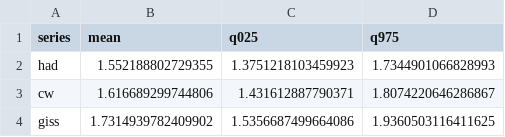
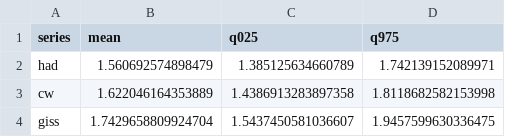
Before and after one commit to grantmcdermott/skeptic-priors, a CSV file: Results/Robustness/tcr-secondary.csv, drawn as a sheet.

```diff
--- a/Results/Robustness/tcr-secondary.csv
+++ b/Results/Robustness/tcr-secondary.csv
@@ -1,4 +1,4 @@
 series,mean,q025,q975
-had,1.552188802729355,1.3751218103459923,1.7344901066828993
-cw,1.616689299744806,1.431612887790371,1.8074220646286867
-giss,1.7314939782409902,1.5356687499664086,1.9360503116411625
+had,1.560692574898479,1.385125634660789,1.742139152089971
+cw,1.622046164353889,1.4386913283897358,1.8118682582153998
+giss,1.7429658809924704,1.5437450581036607,1.9457599630336475
```
Also changed, not shown: Results/Evidence/tcr-evidence.csv, Results/Evidence/y-dev.csv, 4 other files.
